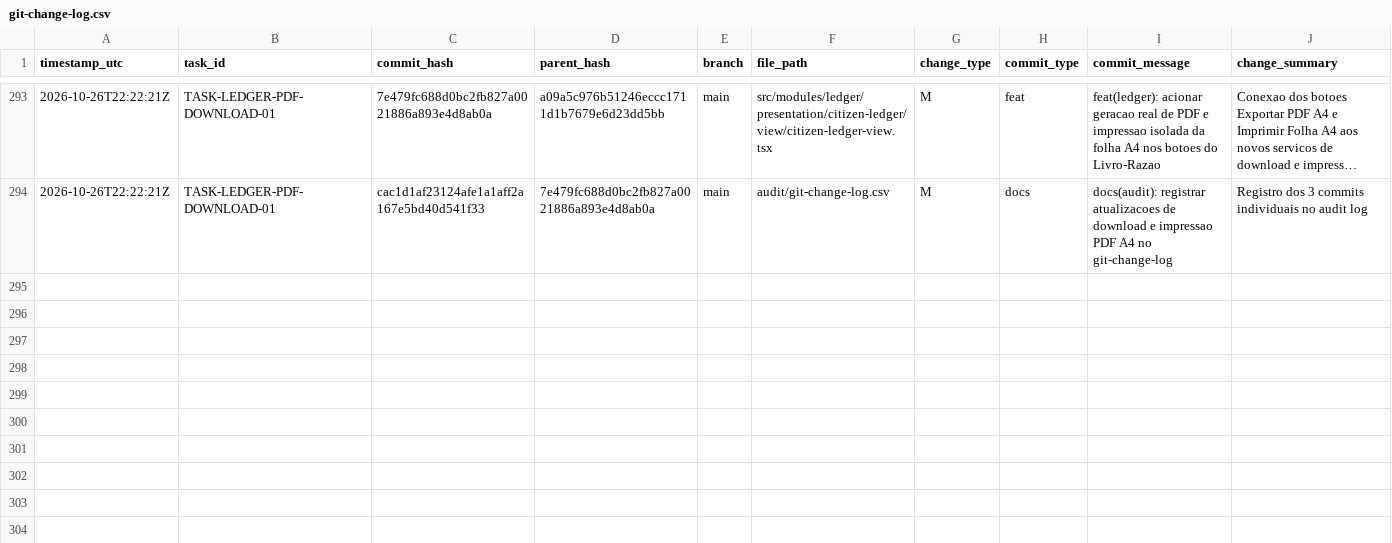
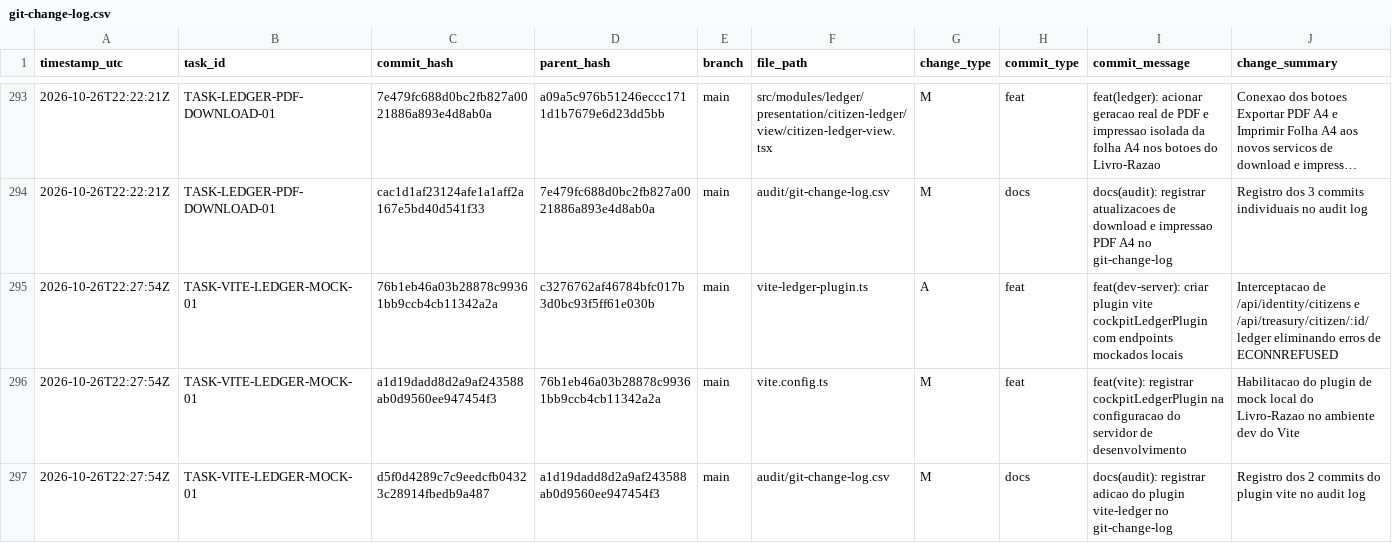
Before and after one commit to ASPPIBRA-DAO/DevOS-Desktop, a CSV file: audit/git-change-log.csv, drawn as a sheet; only a part is shown, gaps mark what is left out; long unchanged cells end in …; rows hold the shown columns only; the diff names each change by its address in the sheet, - before the commit and + after, or states it on an @@ line.

Commit message:
docs(audit): registrar adicao do plugin vite-ledger no git-change-log

```diff
--- a/audit/git-change-log.csv
+++ b/audit/git-change-log.csv
+row 295: 2026-10-26T22:27:54Z | TASK-VITE-LEDGER-MOCK-01 | 76b1eb46a03b28878c99361bb9ccb4cb11342a2a | c3276762af46784bfc017b3d0bc93f5ff61e030b | main | vite-ledger-plugin.ts | A | feat | feat(dev-server): criar plugin vite cockpitLedgerPlugin com endpoints mockados locais | Interceptacao de /api/identity/citizens e /api/treasury/citizen/:id/ledger eliminando erros de ECONNREFUSED
+row 296: 2026-10-26T22:27:54Z | TASK-VITE-LEDGER-MOCK-01 | a1d19dadd8d2a9af243588ab0d9560ee947454f3 | 76b1eb46a03b28878c99361bb9ccb4cb11342a2a | main | vite.config.ts | M | feat | feat(vite): registrar cockpitLedgerPlugin na configuracao do servidor de desenvolvimento | Habilitacao do plugin de mock local do Livro-Razao no ambiente dev do Vite
+row 297: 2026-10-26T22:27:54Z | TASK-VITE-LEDGER-MOCK-01 | d5f0d4289c7c9eedcfb04323c28914fbedb9a487 | a1d19dadd8d2a9af243588ab0d9560ee947454f3 | main | audit/git-change-log.csv | M | docs | docs(audit): registrar adicao do plugin vite-ledger no git-change-log | Registro dos 2 commits do plugin vite no audit log
```
